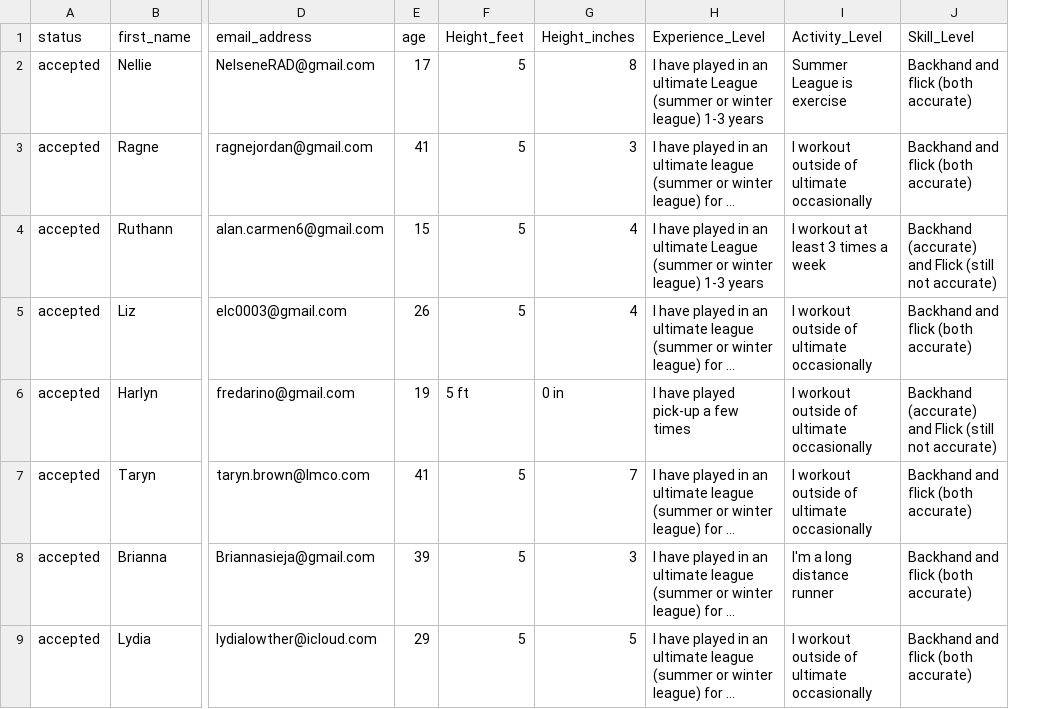
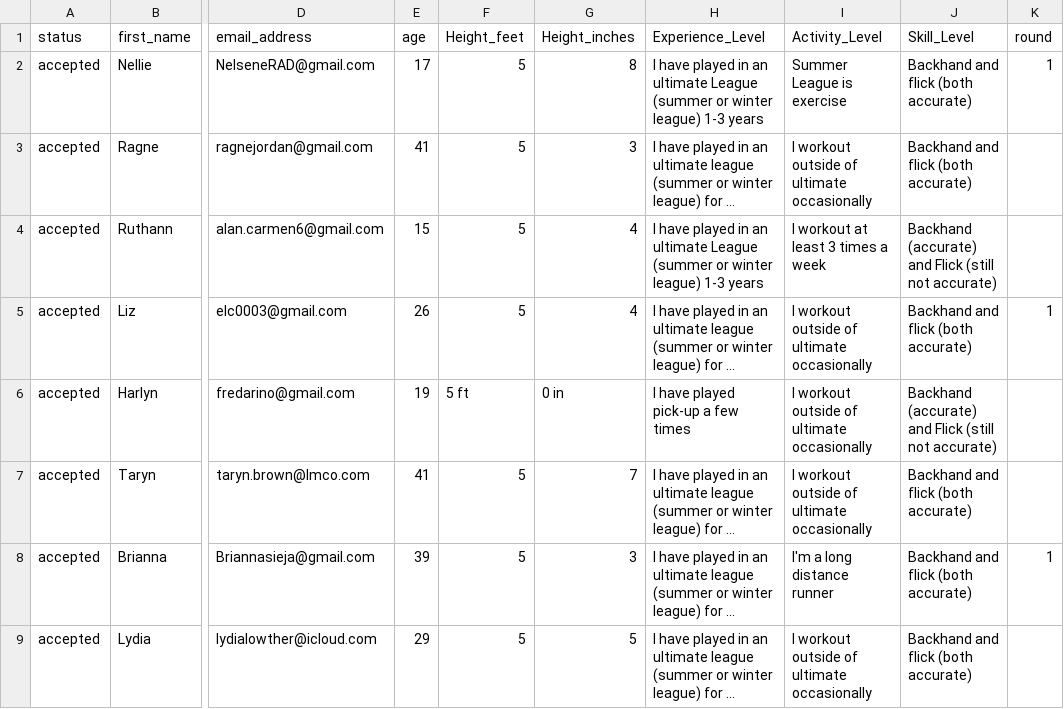
Before and after one commit to kkanzelmeyer/husl, a CSV file: Scoring Workbook.xlsx - WOMEN.csv, drawn as a sheet; only a part is shown, gaps mark what is left out; long unchanged cells end in …; the diff names each change by its address in the sheet, - before the commit and + after, or states it on an @@ line.

```diff
--- a/Scoring Workbook.xlsx - WOMEN.csv
+++ b/Scoring Workbook.xlsx - WOMEN.csv
+column K (round), rows 2-8: 1 |  |  | 1 |  |  | 1
```
Also changed, not shown: Scoring Workbook.xlsx - MEN.csv, 4 other files.
